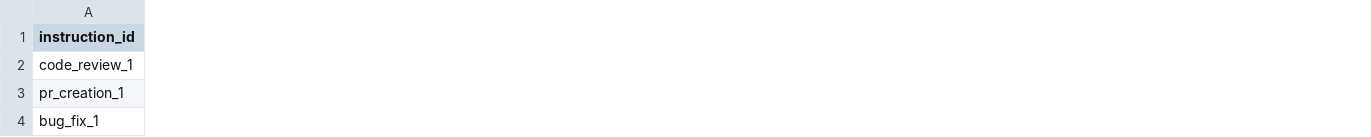
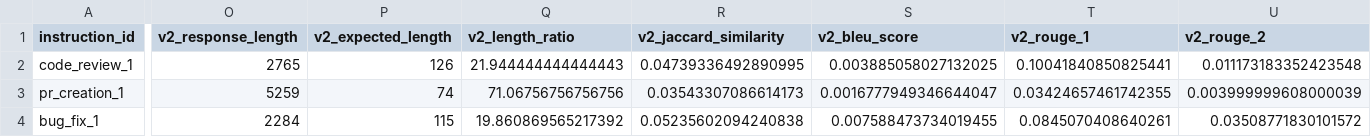
Before and after one commit to nobu007/copilot-instruction-eval, a CSV file: results/evaluation_results.csv, drawn as a sheet; only a part is shown, gaps mark what is left out; the diff covers the shown part only; the diff names each change by its address in the sheet, - before the commit and + after, or states it on an @@ line.

```diff
--- a/results/evaluation_results.csv
+++ b/results/evaluation_results.csv
+column O (v2_response_length), rows 2-4: 2765 | 5259 | 2284
+column P (v2_expected_length), rows 2-4: 126 | 74 | 115
+column Q (v2_length_ratio), rows 2-4: 21.944444444444443 | 71.06756756756756 | 19.860869565217392
+column R (v2_jaccard_similarity), rows 2-4: 0.04739336492890995 | 0.03543307086614173 | 0.05235602094240838
+column S (v2_bleu_score), rows 2-4: 0.003885058027132025 | 0.0016777949346644047 | 0.007588473734019455
+column T (v2_rouge_1), rows 2-4: 0.10041840850825441 | 0.03424657461742355 | 0.0845070408640261
+column U (v2_rouge_2), rows 2-4: 0.011173183352423548 | 0.003999999608000039 | 0.03508771830101572
```
Also changed, not shown: 2 added columns and 43 edited cells elsewhere in this file, 5 other files.
